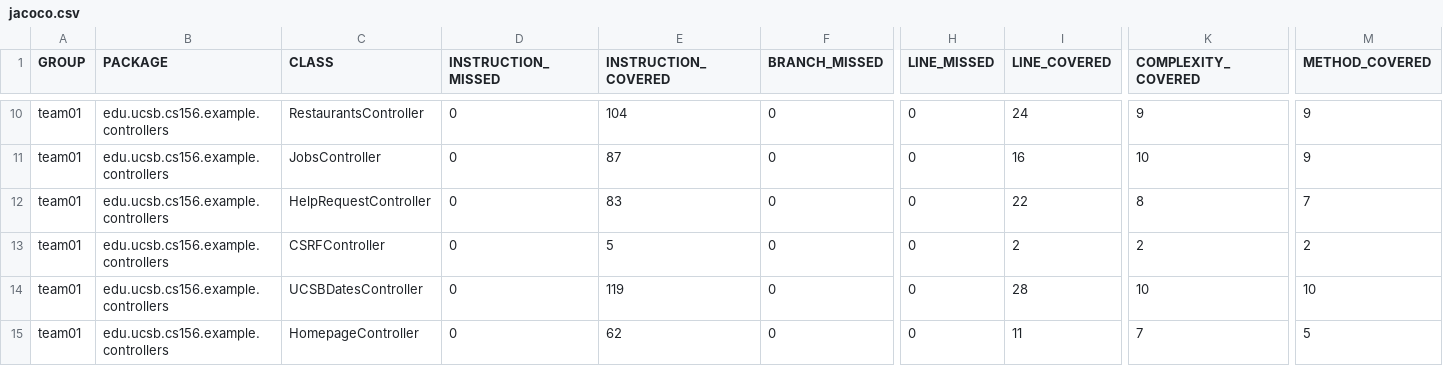
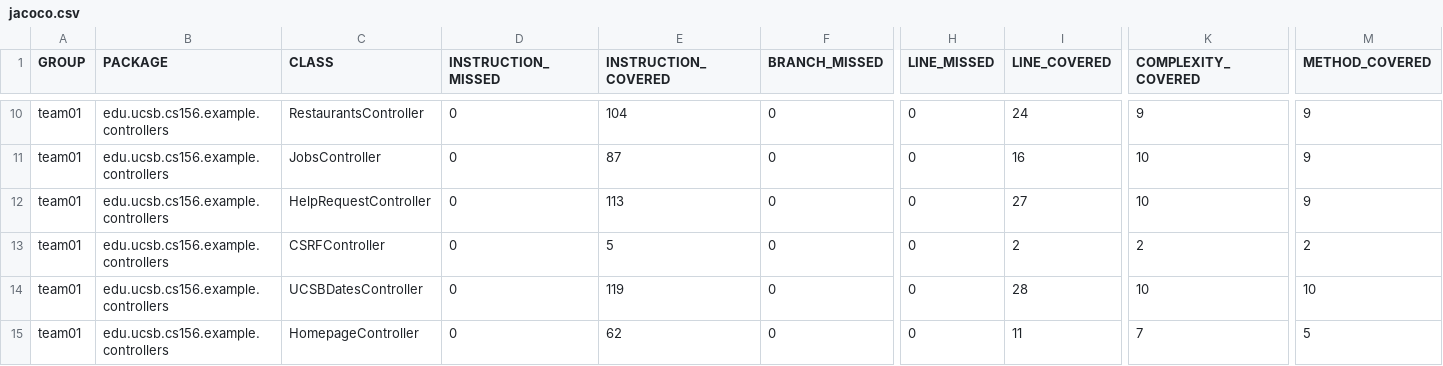
Before and after one commit to ucsb-cs156-f25/team01-f25-05, a CSV file: jacoco/jacoco.csv, drawn as a sheet; only a part is shown, gaps mark what is left out; the diff names each change by its address in the sheet, - before the commit and + after, or states it on an @@ line.

```diff
--- a/jacoco/jacoco.csv
+++ b/jacoco/jacoco.csv
-E12 (INSTRUCTION_COVERED): 83
+E12 (INSTRUCTION_COVERED): 113
-I12 (LINE_COVERED): 22
+I12 (LINE_COVERED): 27
-K12 (COMPLEXITY_COVERED): 8
+K12 (COMPLEXITY_COVERED): 10
-M12 (METHOD_COVERED): 7
+M12 (METHOD_COVERED): 9
```
Also changed, not shown: 7 other files.
